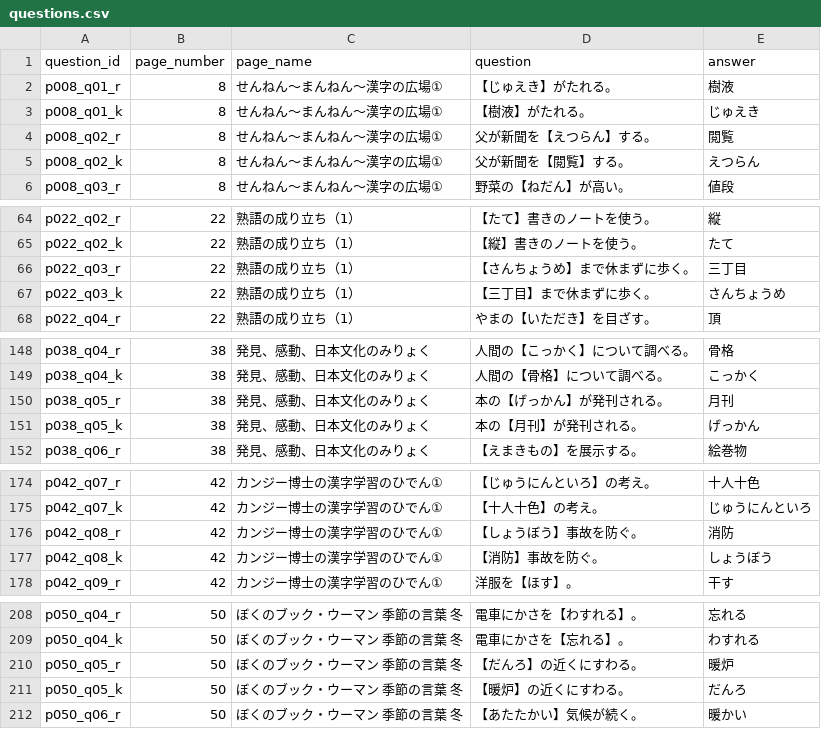
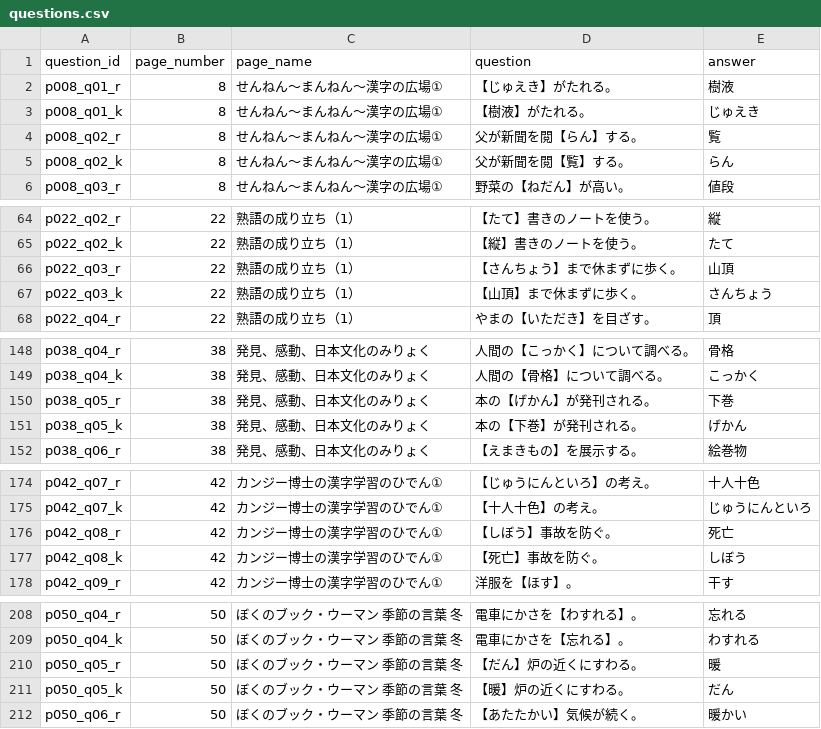
Before and after one commit to nomokun/kanji-test, a CSV file: questions.csv, drawn as a sheet; only a part is shown, gaps mark what is left out.

Commit message:
Add files via upload

```diff
--- a/questions.csv
+++ b/questions.csv
@@ -3,4 +3,4 @@ p008_q01_r,8,せんねん～まんねん～漢字の広場①,【じゅえき】
 p008_q01_k,8,せんねん～まんねん～漢字の広場①,【樹液】がたれる。,じゅえき
-p008_q02_r,8,せんねん～まんねん～漢字の広場①,父が新聞を【えつらん】する。,閲覧
-p008_q02_k,8,せんねん～まんねん～漢字の広場①,父が新聞を【閲覧】する。,えつらん
+p008_q02_r,8,せんねん～まんねん～漢字の広場①,父が新聞を閲【らん】する。,覧
+p008_q02_k,8,せんねん～まんねん～漢字の広場①,父が新聞を閲【覧】する。,らん
 p008_q03_r,8,せんねん～まんねん～漢字の広場①,野菜の【ねだん】が高い。,値段
@@ -65,4 +65,4 @@ p022_q02_r,22,熟語の成り立ち（1）,【たて】書きのノートを使
 p022_q02_k,22,熟語の成り立ち（1）,【縦】書きのノートを使う。,たて
-p022_q03_r,22,熟語の成り立ち（1）,【さんちょうめ】まで休まずに歩く。,三丁目
-p022_q03_k,22,熟語の成り立ち（1）,【三丁目】まで休まずに歩く。,さんちょうめ
+p022_q03_r,22,熟語の成り立ち（1）,【さんちょう】まで休まずに歩く。,山頂
+p022_q03_k,22,熟語の成り立ち（1）,【山頂】まで休まずに歩く。,さんちょう
 p022_q04_r,22,熟語の成り立ち（1）,やまの【いただき】を目ざす。,頂
@@ -149,4 +149,4 @@ p038_q04_r,38,発見、感動、日本文化のみりょく,人間の【こっ
 p038_q04_k,38,発見、感動、日本文化のみりょく,人間の【骨格】について調べる。,こっかく
-p038_q05_r,38,発見、感動、日本文化のみりょく,本の【げっかん】が発刊される。,月刊
-p038_q05_k,38,発見、感動、日本文化のみりょく,本の【月刊】が発刊される。,げっかん
+p038_q05_r,38,発見、感動、日本文化のみりょく,本の【げかん】が発刊される。,下巻
+p038_q05_k,38,発見、感動、日本文化のみりょく,本の【下巻】が発刊される。,げかん
 p038_q06_r,38,発見、感動、日本文化のみりょく,【えまきもの】を展示する。,絵巻物
@@ -175,4 +175,4 @@ p042_q07_r,42,カンジー博士の漢字学習のひでん①,【じゅうに
 p042_q07_k,42,カンジー博士の漢字学習のひでん①,【十人十色】の考え。,じゅうにんといろ
-p042_q08_r,42,カンジー博士の漢字学習のひでん①,【しょうぼう】事故を防ぐ。,消防
-p042_q08_k,42,カンジー博士の漢字学習のひでん①,【消防】事故を防ぐ。,しょうぼう
+p042_q08_r,42,カンジー博士の漢字学習のひでん①,【しぼう】事故を防ぐ。,死亡
+p042_q08_k,42,カンジー博士の漢字学習のひでん①,【死亡】事故を防ぐ。,しぼう
 p042_q09_r,42,カンジー博士の漢字学習のひでん①,洋服を【ほす】。,干す
@@ -209,4 +209,4 @@ p050_q04_r,50,ぼくのブック・ウーマン 季節の言葉 冬,電車にか
 p050_q04_k,50,ぼくのブック・ウーマン 季節の言葉 冬,電車にかさを【忘れる】。,わすれる
-p050_q05_r,50,ぼくのブック・ウーマン 季節の言葉 冬,【だんろ】の近くにすわる。,暖炉
-p050_q05_k,50,ぼくのブック・ウーマン 季節の言葉 冬,【暖炉】の近くにすわる。,だんろ
+p050_q05_r,50,ぼくのブック・ウーマン 季節の言葉 冬,【だん】炉の近くにすわる。,暖
+p050_q05_k,50,ぼくのブック・ウーマン 季節の言葉 冬,【暖】炉の近くにすわる。,だん
 p050_q06_r,50,ぼくのブック・ウーマン 季節の言葉 冬,【あたたかい】気候が続く。,暖かい
```
